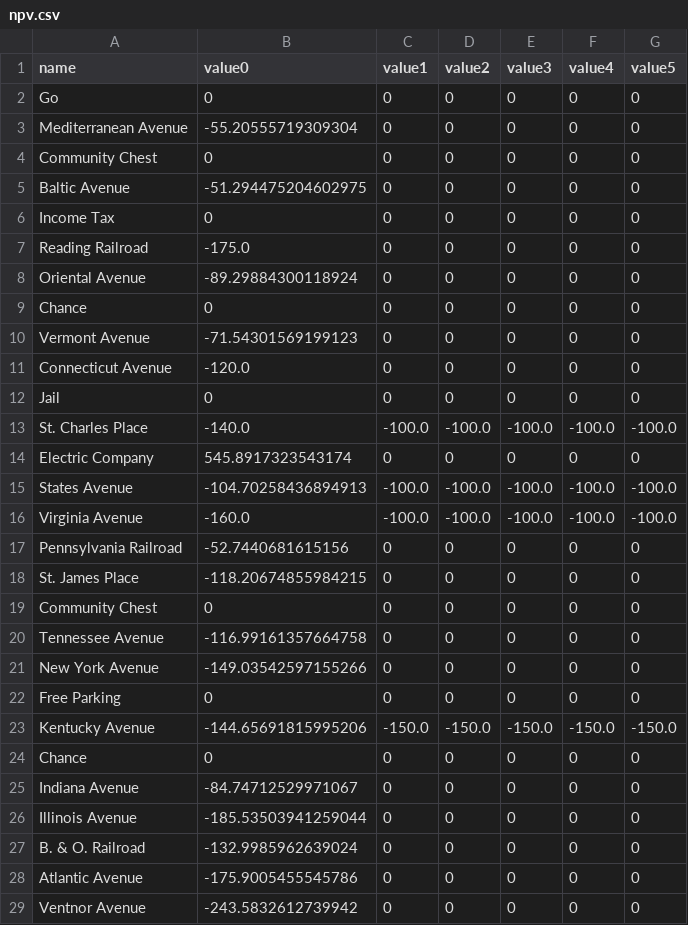
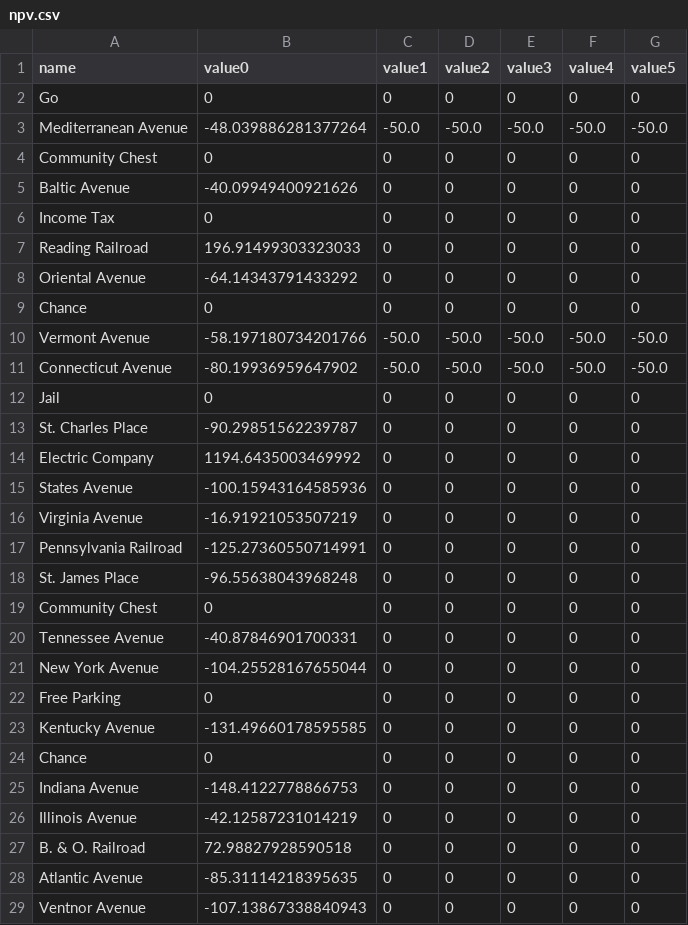
Before and after one commit to harveyxia/monopoly, a CSV file: csv/npv.csv, drawn as a sheet; only a part is shown; the diff covers the shown part only.

```diff
--- a/csv/npv.csv
+++ b/csv/npv.csv
@@ -2,28 +2,28 @@ name,value0,value1,value2,value3,value4,value5
 Go,0,0,0,0,0,0
-Mediterranean Avenue,-55.20555719309304,0,0,0,0,0
+Mediterranean Avenue,-48.039886281377264,-50.0,-50.0,-50.0,-50.0,-50.0
 Community Chest,0,0,0,0,0,0
-Baltic Avenue,-51.294475204602975,0,0,0,0,0
+Baltic Avenue,-40.09949400921626,0,0,0,0,0
 Income Tax,0,0,0,0,0,0
-Reading Railroad,-175.0,0,0,0,0,0
-Oriental Avenue,-89.29884300118924,0,0,0,0,0
+Reading Railroad,196.91499303323033,0,0,0,0,0
+Oriental Avenue,-64.14343791433292,0,0,0,0,0
 Chance,0,0,0,0,0,0
-Vermont Avenue,-71.54301569199123,0,0,0,0,0
-Connecticut Avenue,-120.0,0,0,0,0,0
+Vermont Avenue,-58.197180734201766,-50.0,-50.0,-50.0,-50.0,-50.0
+Connecticut Avenue,-80.19936959647902,-50.0,-50.0,-50.0,-50.0,-50.0
 Jail,0,0,0,0,0,0
-St. Charles Place,-140.0,-100.0,-100.0,-100.0,-100.0,-100.0
-Electric Company,545.8917323543174,0,0,0,0,0
-States Avenue,-104.70258436894913,-100.0,-100.0,-100.0,-100.0,-100.0
-Virginia Avenue,-160.0,-100.0,-100.0,-100.0,-100.0,-100.0
-Pennsylvania Railroad,-52.7440681615156,0,0,0,0,0
-St. James Place,-118.20674855984215,0,0,0,0,0
+St. Charles Place,-90.29851562239787,0,0,0,0,0
+Electric Company,1194.6435003469992,0,0,0,0,0
+States Avenue,-100.15943164585936,0,0,0,0,0
+Virginia Avenue,-16.91921053507219,0,0,0,0,0
+Pennsylvania Railroad,-125.27360550714991,0,0,0,0,0
+St. James Place,-96.55638043968248,0,0,0,0,0
 Community Chest,0,0,0,0,0,0
-Tennessee Avenue,-116.99161357664758,0,0,0,0,0
-New York Avenue,-149.03542597155266,0,0,0,0,0
+Tennessee Avenue,-40.87846901700331,0,0,0,0,0
+New York Avenue,-104.25528167655044,0,0,0,0,0
 Free Parking,0,0,0,0,0,0
-Kentucky Avenue,-144.65691815995206,-150.0,-150.0,-150.0,-150.0,-150.0
+Kentucky Avenue,-131.49660178595585,0,0,0,0,0
 Chance,0,0,0,0,0,0
-Indiana Avenue,-84.74712529971067,0,0,0,0,0
-Illinois Avenue,-185.53503941259044,0,0,0,0,0
-B. & O. Railroad,-132.9985962639024,0,0,0,0,0
-Atlantic Avenue,-175.9005455545786,0,0,0,0,0
-Ventnor Avenue,-243.5832612739942,0,0,0,0,0
+Indiana Avenue,-148.4122778866753,0,0,0,0,0
+Illinois Avenue,-42.12587231014219,0,0,0,0,0
+B. & O. Railroad,72.98827928590518,0,0,0,0,0
+Atlantic Avenue,-85.31114218395635,0,0,0,0,0
+Ventnor Avenue,-107.13867338840943,0,0,0,0,0
```
Also changed, not shown: 1 added row, 1 removed row and 7 edited cells elsewhere in this file, 2 other files.
